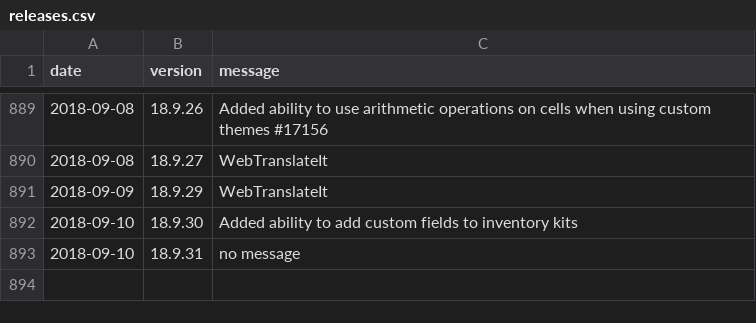
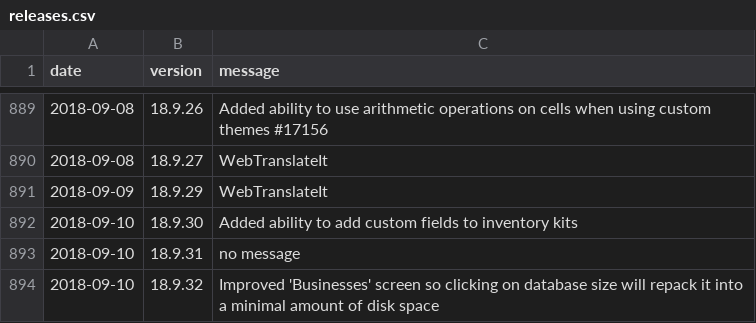
Before and after one commit to amankwa/www.manager.io, a CSV file: _data/releases.csv, drawn as a sheet; only a part is shown, gaps mark what is left out; the diff names each change by its address in the sheet, - before the commit and + after, or states it on an @@ line.

Commit message:
New release

```diff
--- a/_data/releases.csv
+++ b/_data/releases.csv
+row 894: 2018-09-10 | 18.9.32 | Improved 'Businesses' screen so clicking on database size will repack it into a minimal amount of disk space
```
